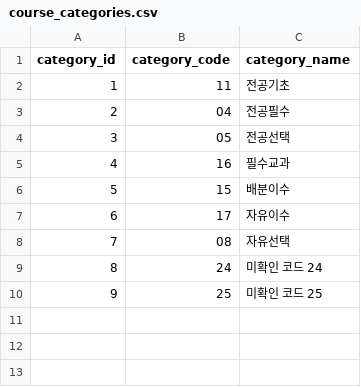
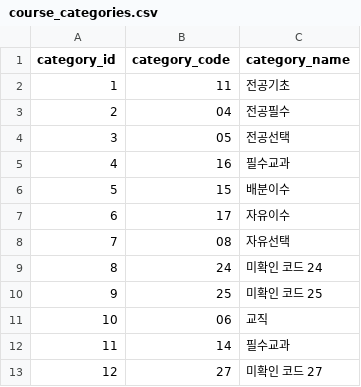
Before and after one commit to suleileinaing/campus-ai-db, a CSV file: processed_data/website_tables/course_categories.csv, drawn as a sheet.

```diff
--- a/processed_data/website_tables/course_categories.csv
+++ b/processed_data/website_tables/course_categories.csv
@@ -10 +10,4 @@
 9,25,미확인 코드 25
+10,06,교직
+11,14,필수교과
+12,27,미확인 코드 27
```
Also changed, not shown: processed_data/simulated/general_course_offerings.csv, processed_data/website_tables/departments.csv, 16 other files.
